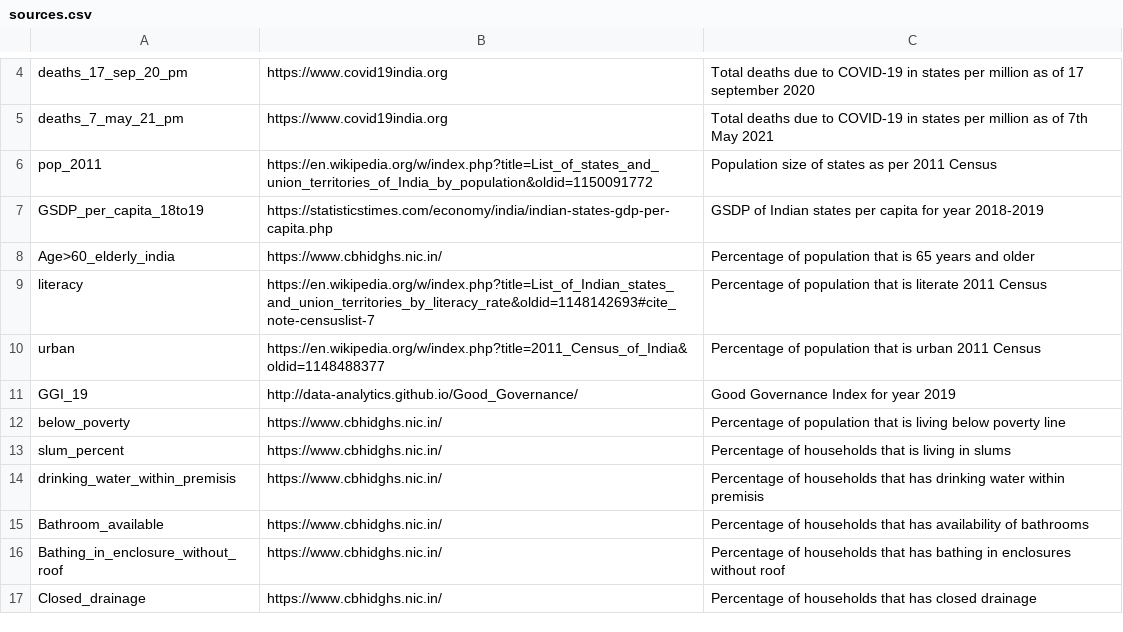
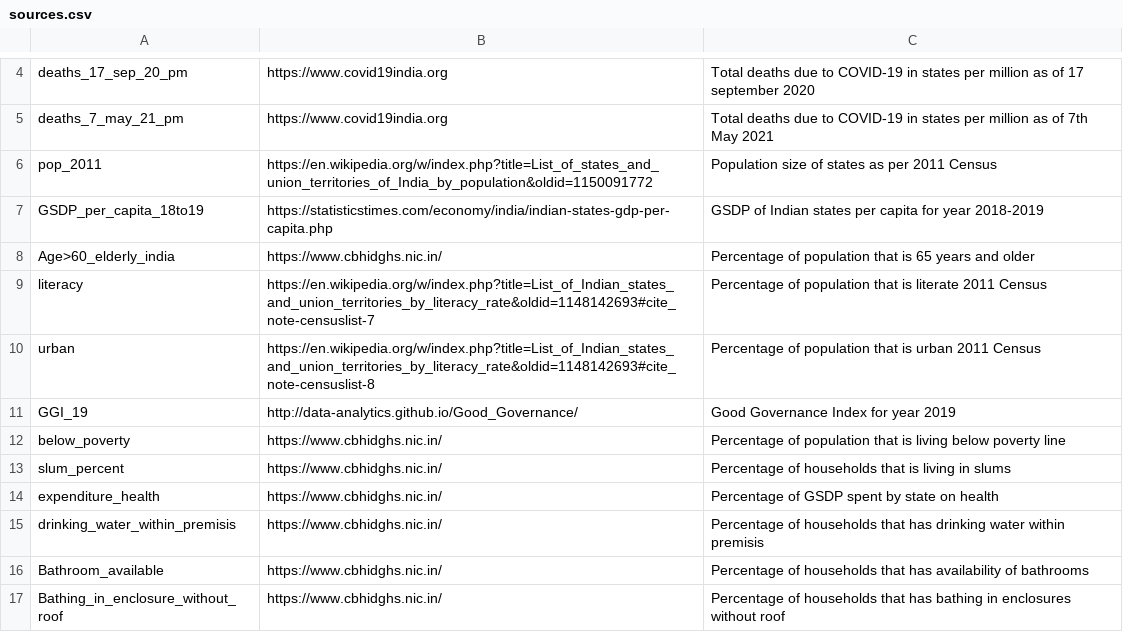
Before and after one commit to chattyfoot/Covid-indian-states, a CSV file: sources.csv, drawn as a sheet; only a part is shown, gaps mark what is left out; the shorter side is filled out with more unchanged rows.

```diff
--- a/sources.csv
+++ b/sources.csv
@@ -9,3 +9,3 @@ Age>60_elderly_india,https://www.cbhidghs.nic.in/,Percentage of population that
 literacy,https://en.wikipedia.org/w/index.php?title=List_of_Indian_states_and_union_territories_by_literacy_rate&oldid=1148142693#cite_note-censuslist-7,Percentage of population that is literate 2011 Census
-urban,https://en.wikipedia.org/w/index.php?title=2011_Census_of_India&oldid=1148488377,Percentage of population that is urban 2011 Census
+urban,https://en.wikipedia.org/w/index.php?title=List_of_Indian_states_and_union_territories_by_literacy_rate&oldid=1148142693#cite_note-censuslist-8,Percentage of population that is urban 2011 Census
 GGI_19,http://data-analytics.github.io/Good_Governance/,Good Governance Index for year 2019
@@ -13,2 +13,3 @@ below_poverty,https://www.cbhidghs.nic.in/,Percentage of population that is livi
 slum_percent,https://www.cbhidghs.nic.in/,Percentage of households that is living in slums
+expenditure_health,https://www.cbhidghs.nic.in/,Percentage of GSDP spent by state on health
 drinking_water_within_premisis,https://www.cbhidghs.nic.in/,Percentage of households that has drinking water within premisis
```
Also changed, not shown: Covid-data.csv.
